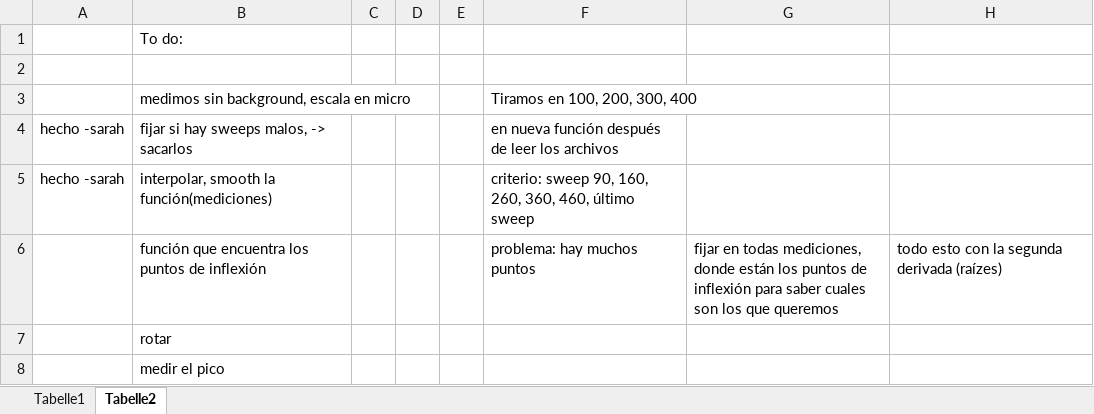
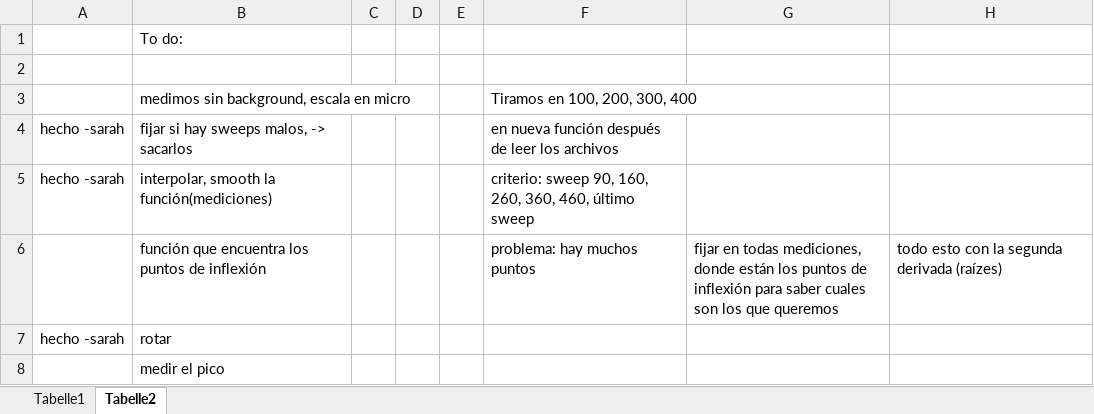
Before and after one commit to Sarah-Wild/voltimetria, an Excel workbook: Lista de electrodos.xlsx, sheet Tabelle2, drawn as a sheet; values as stored, in another font and other column widths than the file's, no borders; the diff names each change by its address in the sheet, - before the commit and + after, or states it on an @@ line.

```diff
--- a/Lista de electrodos.xlsx (sheet Tabelle2)
+++ b/Lista de electrodos.xlsx (sheet Tabelle2)
-A7: (empty)
+A7: hecho -sarah
```
Also changed, not shown: 3 other files.
